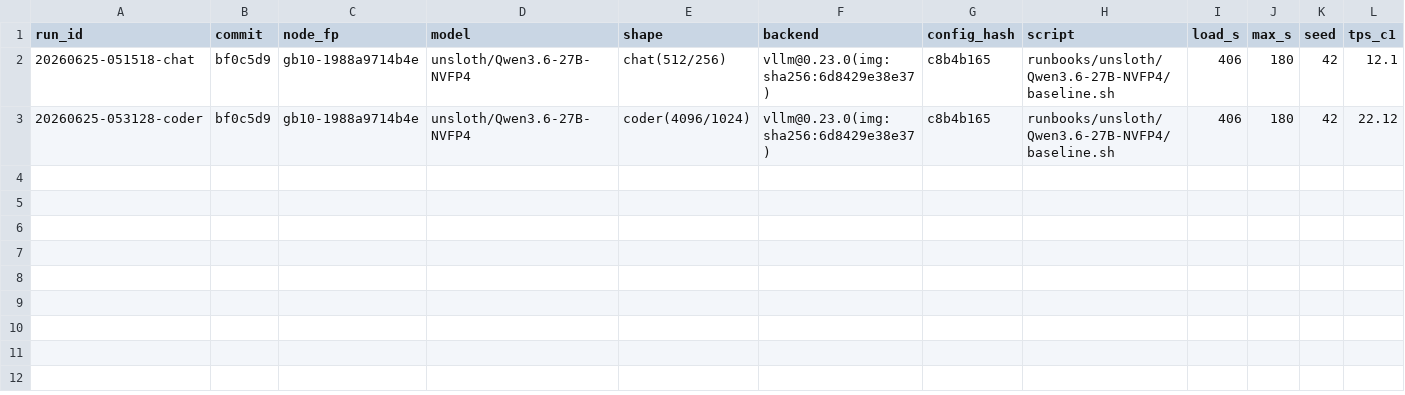
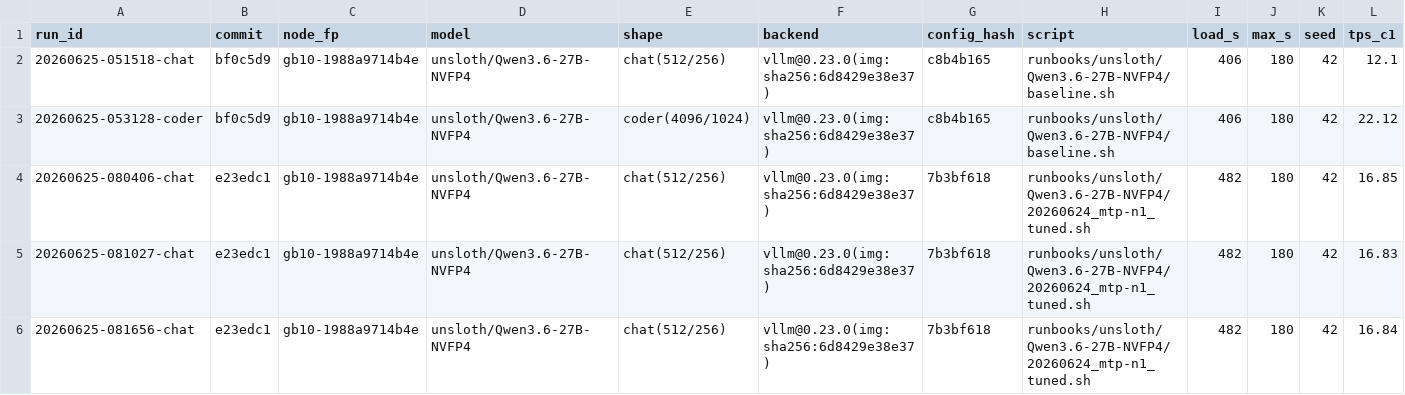
Before and after one commit to josephkern/autohomelab, a TSV file: results/gb10-1988a9714b4e/unsloth/Qwen3.6-27B-NVFP4/results.tsv, drawn as a sheet; only a part is shown; rows hold the shown columns only; the diff names each change by its address in the sheet, - before the commit and + after, or states it on an @@ line.

```diff
--- a/results/gb10-1988a9714b4e/unsloth/Qwen3.6-27B-NVFP4/results.tsv
+++ b/results/gb10-1988a9714b4e/unsloth/Qwen3.6-27B-NVFP4/results.tsv
+row 4: 20260625-080406-chat | e23edc1 | gb10-1988a9714b4e | unsloth/Qwen3.6-27B-NVFP4 | chat(512/256) | vllm@0.23.0(img:sha256:6d8429e38e37) | 7b3bf618 | runbooks/unsloth/Qwen3.6-27B-NVFP4/20260624_mtp-n1_tuned.sh | 482 | 180 | 42 | 16.85
+row 5: 20260625-081027-chat | e23edc1 | gb10-1988a9714b4e | unsloth/Qwen3.6-27B-NVFP4 | chat(512/256) | vllm@0.23.0(img:sha256:6d8429e38e37) | 7b3bf618 | runbooks/unsloth/Qwen3.6-27B-NVFP4/20260624_mtp-n1_tuned.sh | 482 | 180 | 42 | 16.83
+row 6: 20260625-081656-chat | e23edc1 | gb10-1988a9714b4e | unsloth/Qwen3.6-27B-NVFP4 | chat(512/256) | vllm@0.23.0(img:sha256:6d8429e38e37) | 7b3bf618 | runbooks/unsloth/Qwen3.6-27B-NVFP4/20260624_mtp-n1_tuned.sh | 482 | 180 | 42 | 16.84
```
Also changed, not shown: results/gb10-1988a9714b4e/unsloth/Qwen3.6-27B-NVFP4/accuracy.tsv, 4 other files.
